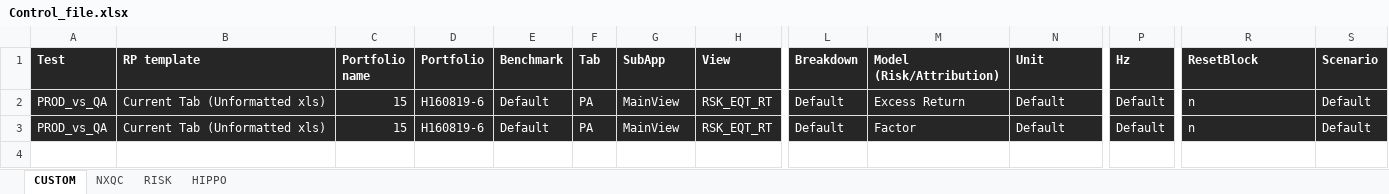
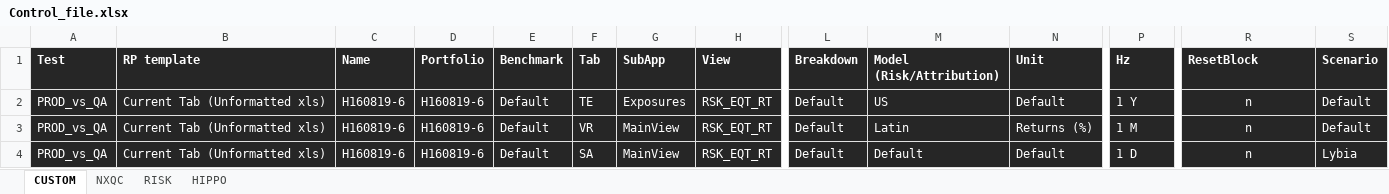
Before and after one commit to marcomaiocchi/PORT_REGTEST_v2, an Excel workbook: Control_file.xlsx, sheet CUSTOM, drawn as a sheet; only a part is shown, gaps mark what is left out; values as stored, in another font and other column widths than the file's, no borders; addresses are those after the commit; rows hold the shown columns only; the diff names each change by its address in the sheet, - before the commit and + after, or states it on an @@ line.

```diff
--- a/Control_file.xlsx (sheet CUSTOM)
+++ b/Control_file.xlsx (sheet CUSTOM)
-C1: Portfolio name
+C1: Name
-C2 (Name): 15
+C2 (Name): H160819-6
-F2 (Tab): PA
+F2 (Tab): TE
-G2 (SubApp): MainView
+G2 (SubApp): Exposures
-M2 (Model (Risk/Attribution)): Excess Return
+M2 (Model (Risk/Attribution)): US
-P2 (Hz): Default
+P2 (Hz): 1 Y
-R2 alignment: left
+R2 alignment: center
+row 3: PROD_vs_QA | Current Tab (Unformatted xls) | H160819-6 | H160819-6 | Default | VR | MainView | RSK_EQT_RT | Default | Latin | Returns (%) | 1 M | n | Default
-C4 (Name): 15
+C4 (Name): H160819-6
-F4 (Tab): PA
+F4 (Tab): SA
-M4 (Model (Risk/Attribution)): Factor
+M4 (Model (Risk/Attribution)): Default
-P4 (Hz): Default
+P4 (Hz): 1 D
-R4 alignment: left
+R4 alignment: center
-S4 (Scenario): Default
+S4 (Scenario): Lybia
```
Also changed, not shown: sheet HIPPO, sheet RISK, sheet NXQC, 2 other files.
